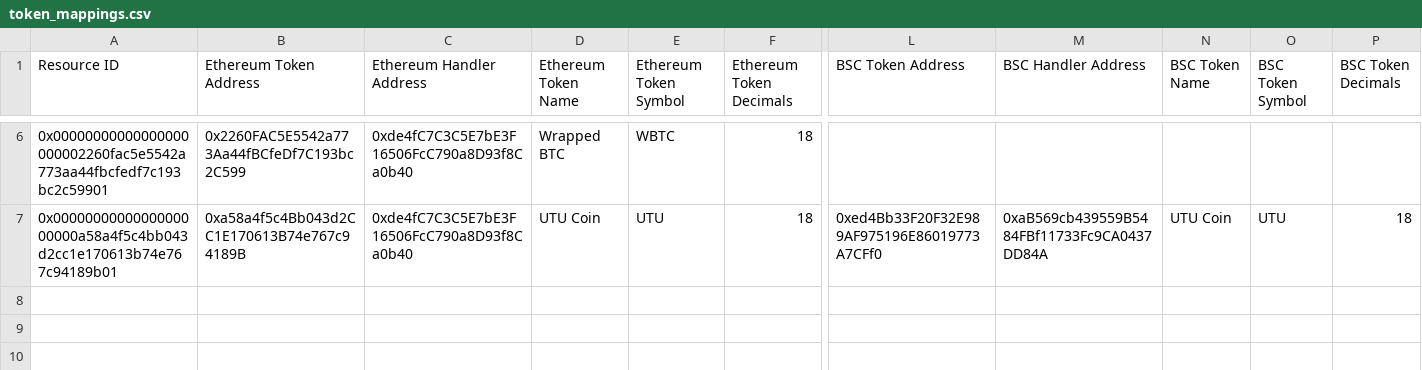
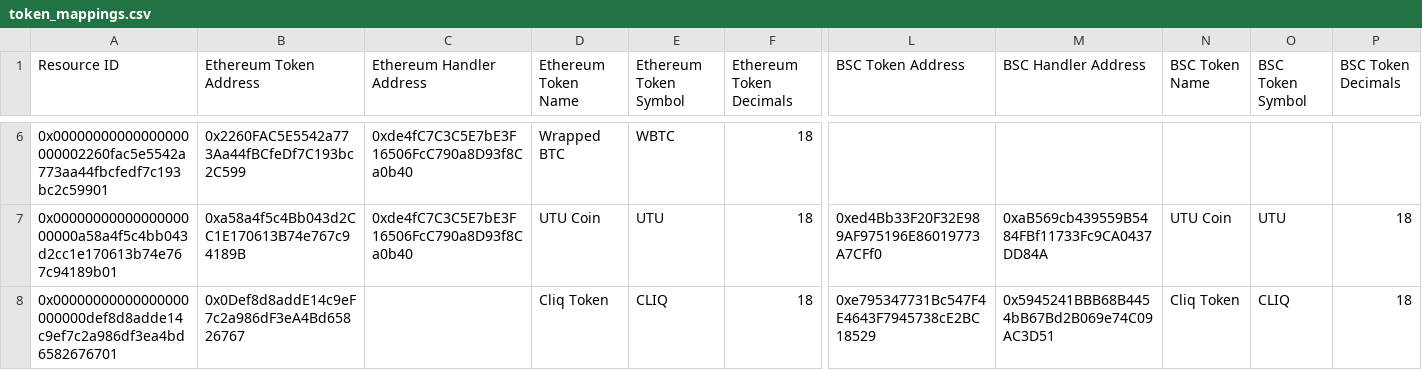
Before and after one commit to meterio/token-list, a CSV file: data/token_mappings.csv, drawn as a sheet; only a part is shown, gaps mark what is left out; rows hold the shown columns only; the diff names each change by its address in the sheet, - before the commit and + after, or states it on an @@ line.

```diff
--- a/data/token_mappings.csv
+++ b/data/token_mappings.csv
+row 8: 0x00000000000000000000000def8d8adde14c9ef7c2a986df3ea4bd6582676701 | 0x0Def8d8addE14c9eF7c2a986dF3eA4Bd65826767 |  | Cliq Token | CLIQ | 18 | 0xe795347731Bc547F4E4643F7945738cE2BC18529 | 0x5945241BBB68B4454bB67Bd2B069e74C09AC3D51 | Cliq Token | CLIQ | 18
```
Also changed, not shown: 2 other files.
